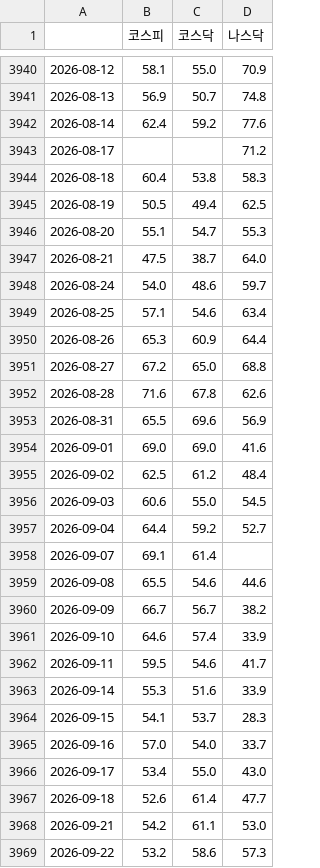
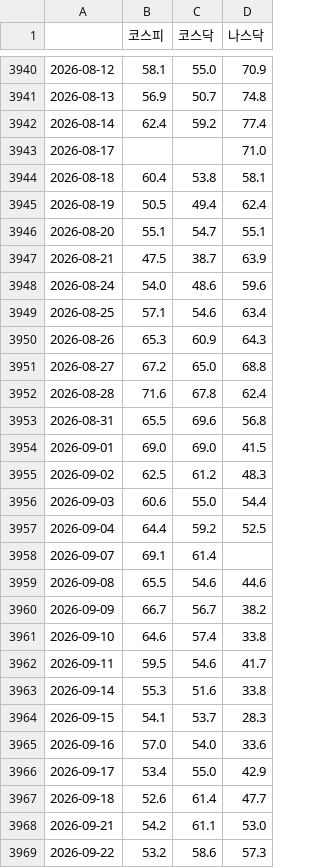
Before and after one commit to JH-src/kr-market-daily, a CSV file: data/fg/fg_daily.csv, drawn as a sheet; only a part is shown, gaps mark what is left out; the diff covers the shown part only.

```diff
--- a/data/fg/fg_daily.csv
+++ b/data/fg/fg_daily.csv
@@ -3941,18 +3941,18 @@
 2026-08-13,56.9,50.7,74.8
-2026-08-14,62.4,59.2,77.6
-2026-08-17,,,71.2
-2026-08-18,60.4,53.8,58.3
-2026-08-19,50.5,49.4,62.5
-2026-08-20,55.1,54.7,55.3
-2026-08-21,47.5,38.7,64.0
-2026-08-24,54.0,48.6,59.7
+2026-08-14,62.4,59.2,77.4
+2026-08-17,,,71.0
+2026-08-18,60.4,53.8,58.1
+2026-08-19,50.5,49.4,62.4
+2026-08-20,55.1,54.7,55.1
+2026-08-21,47.5,38.7,63.9
+2026-08-24,54.0,48.6,59.6
 2026-08-25,57.1,54.6,63.4
-2026-08-26,65.3,60.9,64.4
+2026-08-26,65.3,60.9,64.3
 2026-08-27,67.2,65.0,68.8
-2026-08-28,71.6,67.8,62.6
-2026-08-31,65.5,69.6,56.9
-2026-09-01,69.0,69.0,41.6
-2026-09-02,62.5,61.2,48.4
-2026-09-03,60.6,55.0,54.5
-2026-09-04,64.4,59.2,52.7
+2026-08-28,71.6,67.8,62.4
+2026-08-31,65.5,69.6,56.8
+2026-09-01,69.0,69.0,41.5
+2026-09-02,62.5,61.2,48.3
+2026-09-03,60.6,55.0,54.4
+2026-09-04,64.4,59.2,52.5
 2026-09-07,69.1,61.4,
@@ -3960,8 +3960,8 @@
 2026-09-09,66.7,56.7,38.2
-2026-09-10,64.6,57.4,33.9
+2026-09-10,64.6,57.4,33.8
 2026-09-11,59.5,54.6,41.7
-2026-09-14,55.3,51.6,33.9
+2026-09-14,55.3,51.6,33.8
 2026-09-15,54.1,53.7,28.3
-2026-09-16,57.0,54.0,33.7
-2026-09-17,53.4,55.0,43.0
+2026-09-16,57.0,54.0,33.6
+2026-09-17,53.4,55.0,42.9
 2026-09-18,52.6,61.4,47.7
```
Also changed, not shown: 48 edited cells elsewhere in this file, data/fg/fg_components.csv, data/fg/us_breadth.csv.
